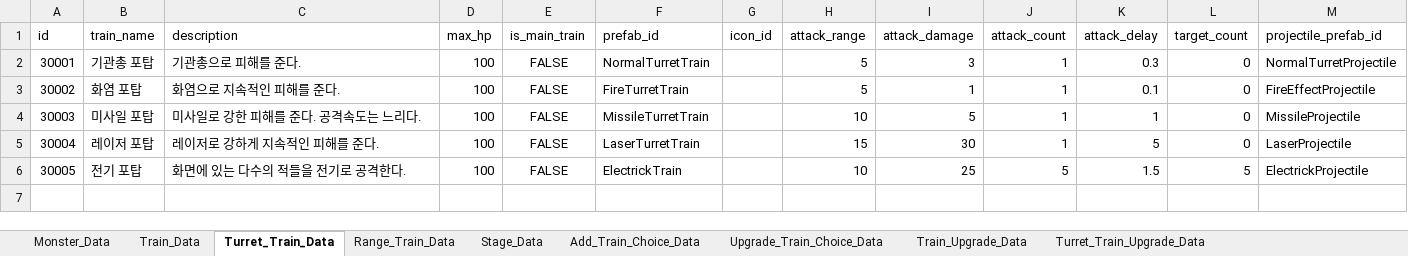
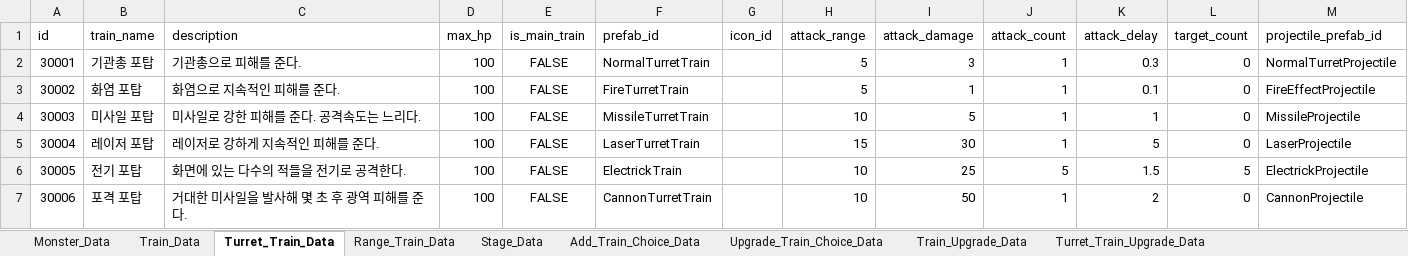
Before and after one commit to cumic06/TrainDefense, an Excel workbook: Assets/TrainDefenseData.xlsx, sheet Turret_Train_Data, drawn as a sheet; values as stored, in another font and other column widths than the file's, no borders; the diff names each change by its address in the sheet, - before the commit and + after, or states it on an @@ line.

```diff
--- a/Assets/TrainDefenseData.xlsx (sheet Turret_Train_Data)
+++ b/Assets/TrainDefenseData.xlsx (sheet Turret_Train_Data)
+row 7: 30006 | 포격 포탑 | 거대한 미사일을 발사해 몇 초 후 광역 피해를 준다. | 100 | FALSE | CannonTurretTrain |  | 10 | 50 | 1 | 2 | 0 | CannonProjectile
```
Also changed, not shown: 4 other files.
